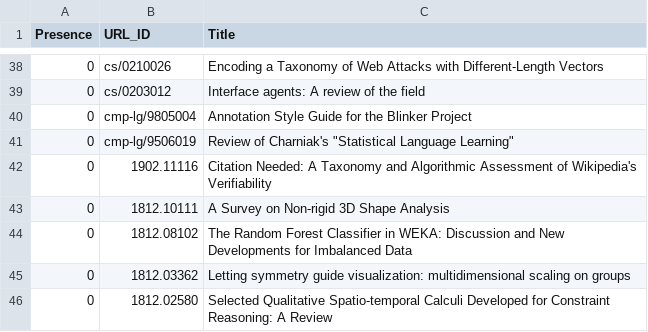
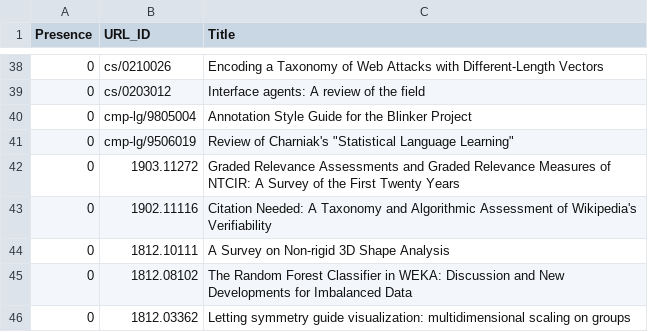
Before and after one commit to ml-feeds/arxiv-ml-reviews, a CSV file: arxivmlrev/_config/articles.csv, drawn as a sheet; only a part is shown, gaps mark what is left out; the shorter side is filled out with more unchanged rows.

Commit message:
Add 1903.11272 to blacklist

```diff
--- a/arxivmlrev/_config/articles.csv
+++ b/arxivmlrev/_config/articles.csv
@@ -41,2 +41,3 @@ Presence,URL_ID,Title
 0,cmp-lg/9506019,"Review of Charniak's ""Statistical Language Learning"""
+0,1903.11272,Graded Relevance Assessments and Graded Relevance Measures of NTCIR: A Survey of the First Twenty Years
 0,1902.11116,Citation Needed: A Taxonomy and Algorithmic Assessment of Wikipedia's Verifiability
```
